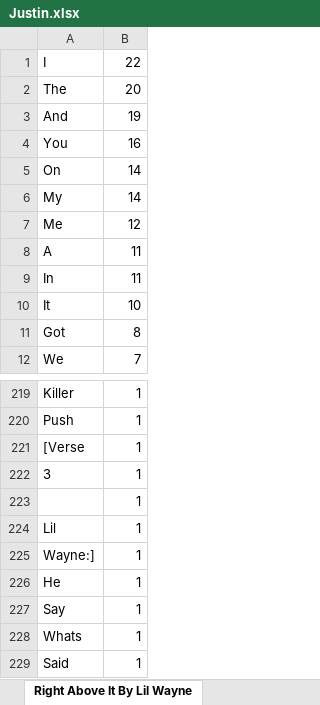
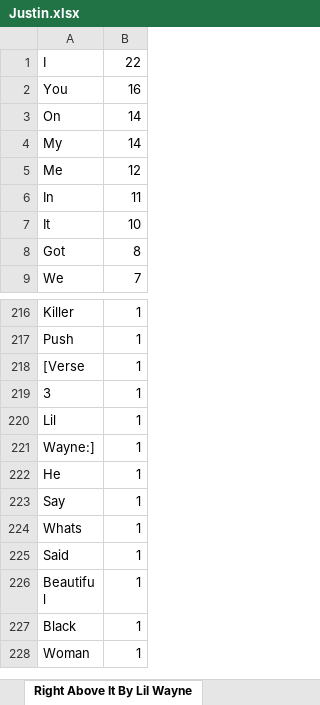
Before and after one commit to Bshel419/Extra-Curricular, an Excel workbook: Lyric Analysis/Resources/Excel Files/Justin.xlsx, sheet Right Above It By Lil Wayne, drawn as a sheet; only a part is shown, gaps mark what is left out; the shorter side is filled out with more unchanged rows; values as stored, in another font and other column widths than the file's, no borders; the diff names each change by its address in the sheet, - before the commit and + after, or states it on an @@ line.

```diff
--- a/Lyric Analysis/Resources/Excel Files/Justin.xlsx (sheet Right Above It By Lil Wayne)
+++ b/Lyric Analysis/Resources/Excel Files/Justin.xlsx (sheet Right Above It By Lil Wayne)
-row 2: The | 20
-row 3: And | 19
-row 8: A | 11
-row 223:  | 1
```
Also changed, not shown: sheet Who Do You Love by YG, sheet Do not Disturb by Drake, sheet For Free by DJ Khalid, sheet Child's Play by Drake, sheet HYFR by Drake, sheet Stay Schemin by Rick Ross, 3 more sheets, Lyric Analysis/Resources/Excel Files/Connor.xlsx, Lyric Analysis/Resources/Excel Files/Pop.xlsx, 6 other files.
